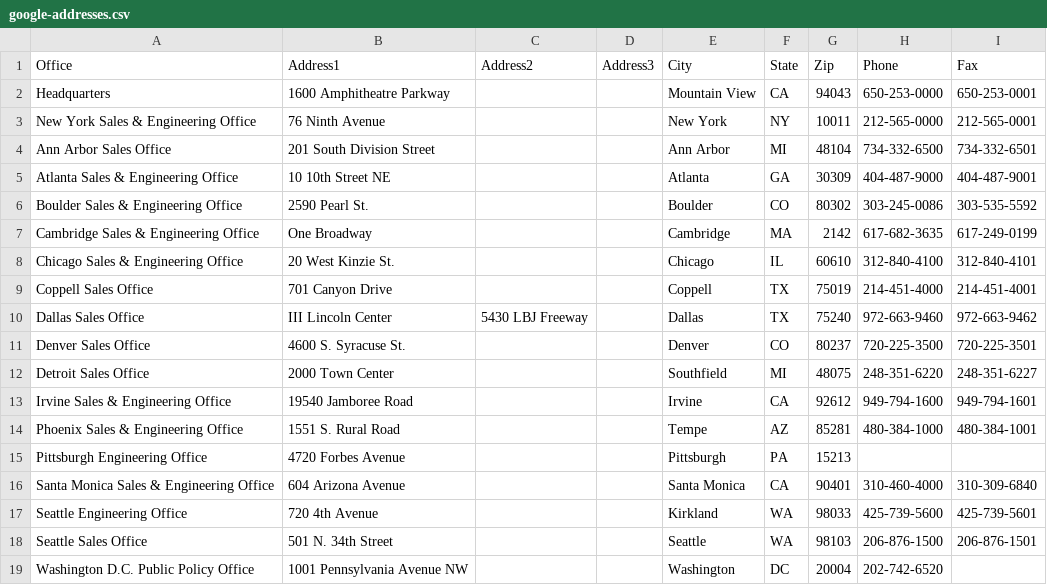
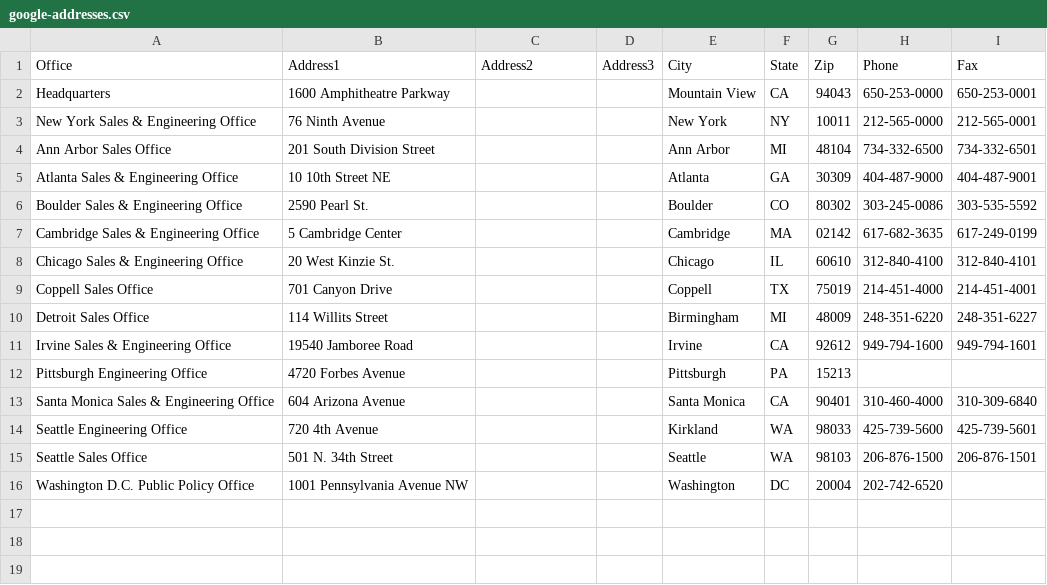
Before and after one commit to googlearchive/js-v2-samples, a CSV file: articles-csvtokml/google-addresses.csv, drawn as a sheet.

Commit message:
Updating for more accurate addresses

```diff
--- a/articles-csvtokml/google-addresses.csv
+++ b/articles-csvtokml/google-addresses.csv
@@ -6,10 +6,7 @@ Atlanta Sales & Engineering Office,10 10th Street NE,,,Atlanta,GA,30309,404-487-
 Boulder Sales & Engineering Office,2590 Pearl St.,,,Boulder,CO,80302,303-245-0086,303-535-5592
-Cambridge Sales & Engineering Office,One Broadway,,,Cambridge,MA,2142,617-682-3635,617-249-0199
+Cambridge Sales & Engineering Office,5 Cambridge Center,,,Cambridge,MA,02142,617-682-3635,617-249-0199
 Chicago Sales & Engineering Office,20 West Kinzie St.,,,Chicago,IL,60610,312-840-4100,312-840-4101
 Coppell Sales Office,701 Canyon Drive,,,Coppell,TX,75019,214-451-4000,214-451-4001
-Dallas Sales Office,III Lincoln Center,5430 LBJ Freeway,,Dallas,TX,75240,972-663-9460,972-663-9462
-Denver Sales Office,4600 S. Syracuse St.,,,Denver,CO,80237,720-225-3500,720-225-3501
-Detroit Sales Office,2000 Town Center,,,Southfield,MI,48075,248-351-6220,248-351-6227
+Detroit Sales Office,114 Willits Street,,,Birmingham,MI,48009,248-351-6220,248-351-6227
 Irvine Sales & Engineering Office,19540 Jamboree Road,,,Irvine,CA,92612,949-794-1600,949-794-1601
-Phoenix Sales & Engineering Office,1551 S. Rural Road,,,Tempe,AZ,85281,480-384-1000,480-384-1001
 Pittsburgh Engineering Office,4720 Forbes Avenue,,,Pittsburgh,PA,15213,,
```
